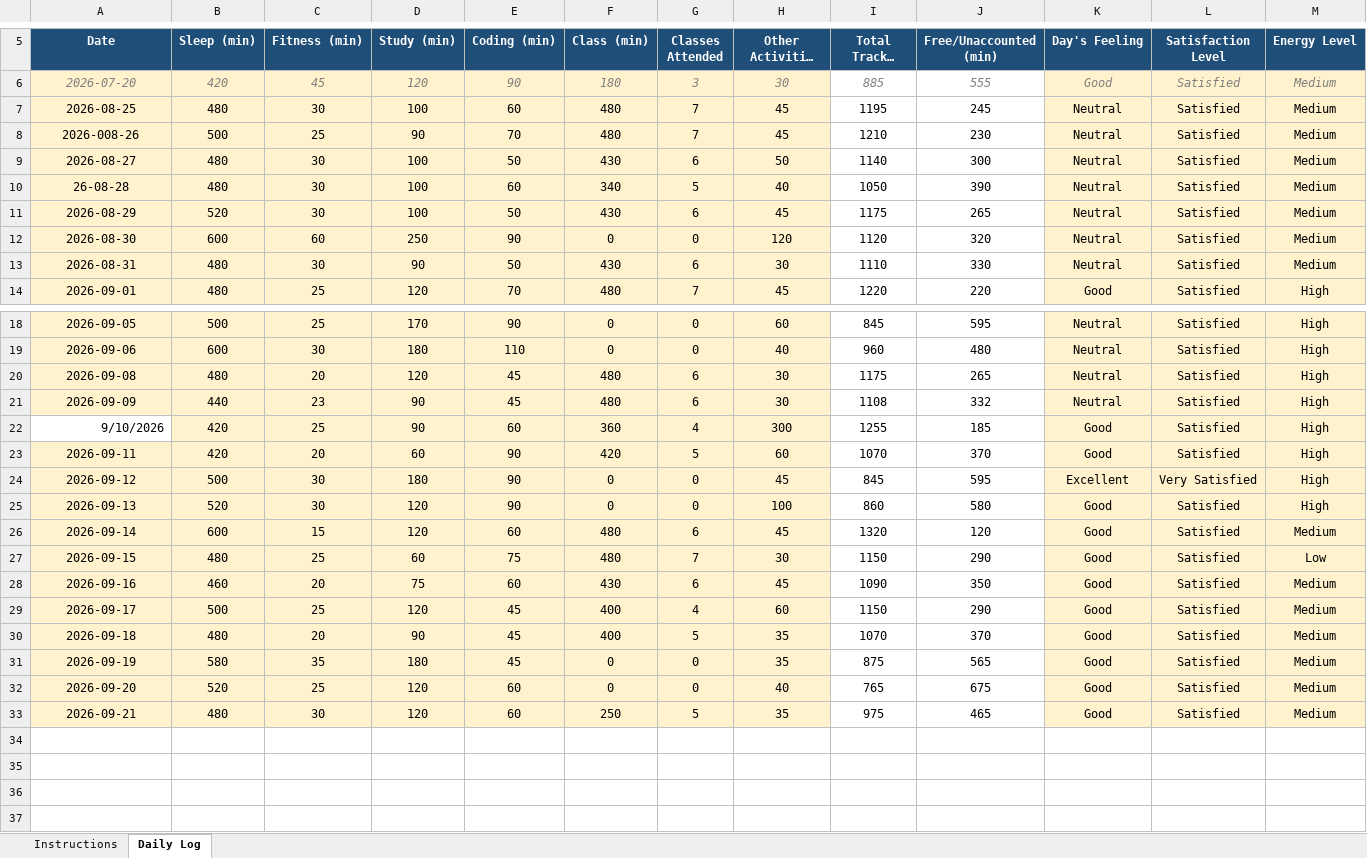
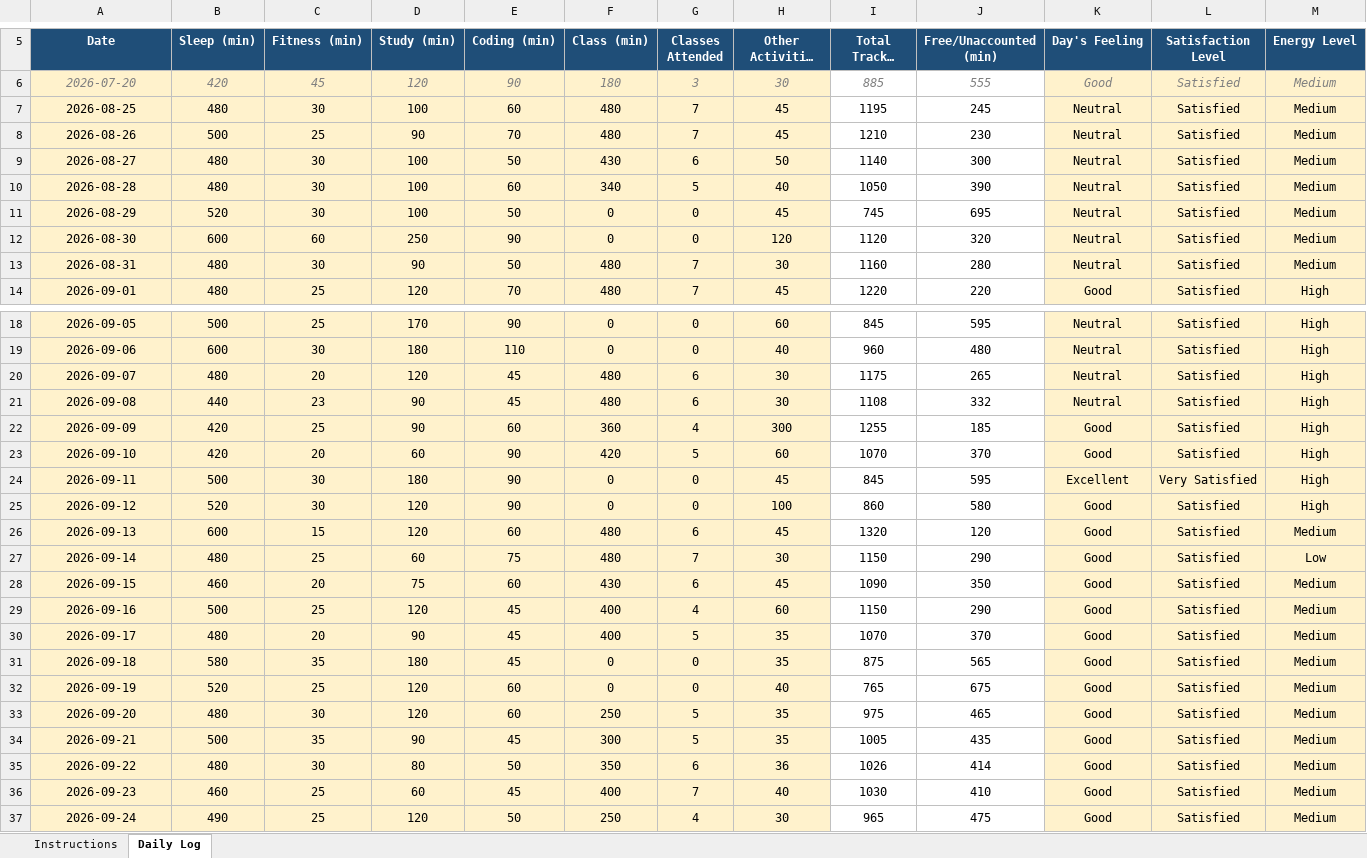
Before and after one commit to stiffensonu3000/CAP776, an Excel workbook: CAP776.xlsx, sheet Daily Log, drawn as a sheet; only a part is shown, gaps mark what is left out; long unchanged cells end in …; values as stored, in another font and other column widths than the file's, no borders; conditional formats not drawn; rows hold the shown columns only; the diff names each change by its address in the sheet, - before the commit and + after, or states it on an @@ line.

```diff
--- a/CAP776.xlsx (sheet Daily Log)
+++ b/CAP776.xlsx (sheet Daily Log)
-A8 (Date): 2026-008-26
+A8 (Date): 2026-08-26
-A10 (Date): 26-08-28
+A10 (Date): 2026-08-28
-F11 (Class (min)): 430
+F11 (Class (min)): 0
-G11 (Classes Attended): 6
+G11 (Classes Attended): 0
-I11 (Total Tracked (min)): 1175
+I11 (Total Tracked (min)): 745
-J11 (Free/Unaccounted (min)): 265
+J11 (Free/Unaccounted (min)): 695
-F13 (Class (min)): 430
+F13 (Class (min)): 480
-G13 (Classes Attended): 6
+G13 (Classes Attended): 7
-I13 (Total Tracked (min)): 1110
+I13 (Total Tracked (min)): 1160
-J13 (Free/Unaccounted (min)): 330
+J13 (Free/Unaccounted (min)): 280
-A20 (Date): 2026-09-08
+A20 (Date): 2026-09-07
-A21 (Date): 2026-09-09
+A21 (Date): 2026-09-08
-A22 (Date): 9/10/2026
+A22 (Date): 2026-09-09
@@ A22 fill: none → #FFF2CC, alignment: right → center @@
-A23 (Date): 2026-09-11
+A23 (Date): 2026-09-10
-A24 (Date): 2026-09-12
+A24 (Date): 2026-09-11
-A25 (Date): 2026-09-13
+A25 (Date): 2026-09-12
-A26 (Date): 2026-09-14
+A26 (Date): 2026-09-13
-A27 (Date): 2026-09-15
+A27 (Date): 2026-09-14
-A28 (Date): 2026-09-16
+A28 (Date): 2026-09-15
-A29 (Date): 2026-09-17
+A29 (Date): 2026-09-16
-A30 (Date): 2026-09-18
+A30 (Date): 2026-09-17
-A31 (Date): 2026-09-19
+A31 (Date): 2026-09-18
-A32 (Date): 2026-09-20
+A32 (Date): 2026-09-19
-A33 (Date): 2026-09-21
+A33 (Date): 2026-09-20
+row 34: 2026-09-21 | 500 | 35 | 90 | 45 | 300 | 5 | 35 | 1005 | 435 | Good | Satisfied | Medium
+row 35: 2026-09-22 | 480 | 30 | 80 | 50 | 350 | 6 | 36 | 1026 | 414 | Good | Satisfied | Medium
+row 36: 2026-09-23 | 460 | 25 | 60 | 45 | 400 | 7 | 40 | 1030 | 410 | Good | Satisfied | Medium
+row 37: 2026-09-24 | 490 | 25 | 120 | 50 | 250 | 4 | 30 | 965 | 475 | Good | Satisfied | Medium
```
Also changed, not shown: 2 other files.
